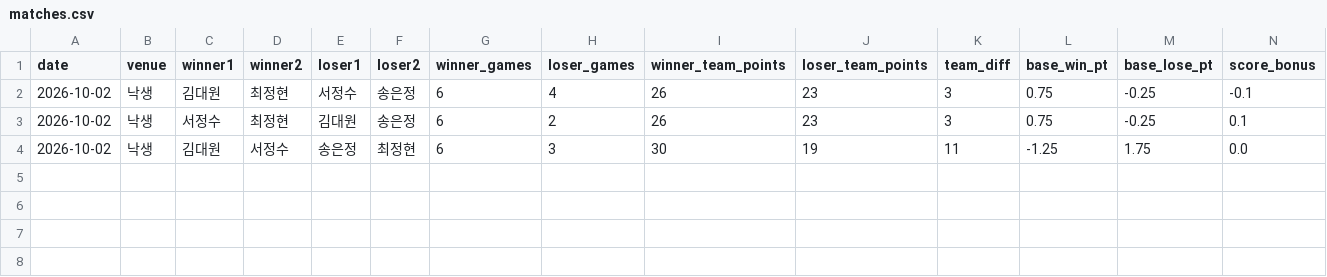
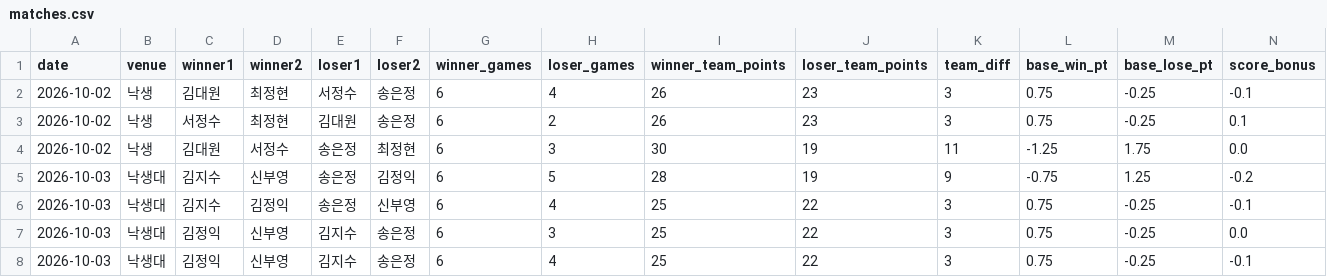
Before and after one commit to se0007se0007-dotcom/ranking_app, a CSV file: matches.csv, drawn as a sheet; only a part is shown; rows hold the shown columns only; the diff names each change by its address in the sheet, - before the commit and + after, or states it on an @@ line.

Commit message:
data: update matches.csv

```diff
--- a/matches.csv
+++ b/matches.csv
+row 5: 2026-10-03 | 낙생대 | 김지수 | 신부영 | 송은정 | 김정익 | 6 | 5 | 28 | 19 | 9 | -0.75 | 1.25 | -0.2
+row 6: 2026-10-03 | 낙생대 | 김지수 | 김정익 | 송은정 | 신부영 | 6 | 4 | 25 | 22 | 3 | 0.75 | -0.25 | -0.1
+row 7: 2026-10-03 | 낙생대 | 김정익 | 신부영 | 김지수 | 송은정 | 6 | 3 | 25 | 22 | 3 | 0.75 | -0.25 | 0.0
+row 8: 2026-10-03 | 낙생대 | 김정익 | 신부영 | 김지수 | 송은정 | 6 | 4 | 25 | 22 | 3 | 0.75 | -0.25 | -0.1
```
